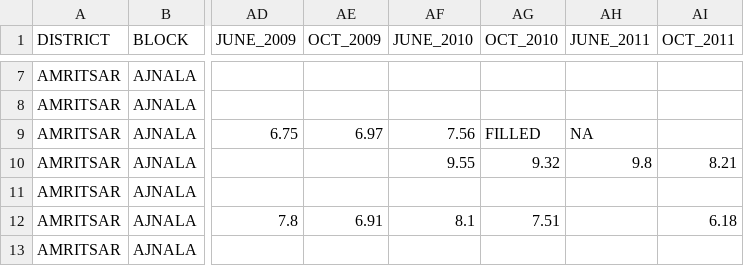
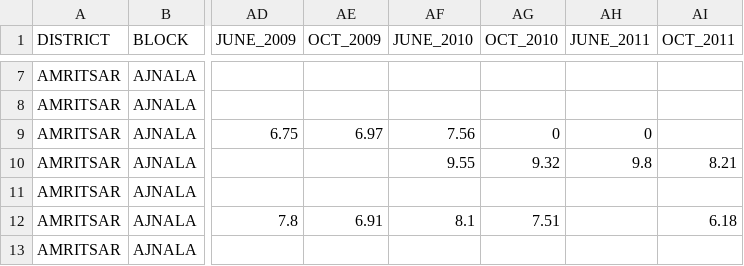
Before and after one commit to SinnerShanky/Gwen, a CSV file: water.csv, drawn as a sheet; only a part is shown, gaps mark what is left out; the diff names each change by its address in the sheet, - before the commit and + after, or states it on an @@ line.

```diff
--- a/water.csv
+++ b/water.csv
-AG9 (OCT_2010): FILLED
+AG9 (OCT_2010): 0
-AH9 (JUNE_2011): NA
+AH9 (JUNE_2011): 0
```
Also changed, not shown: 3 other files.
